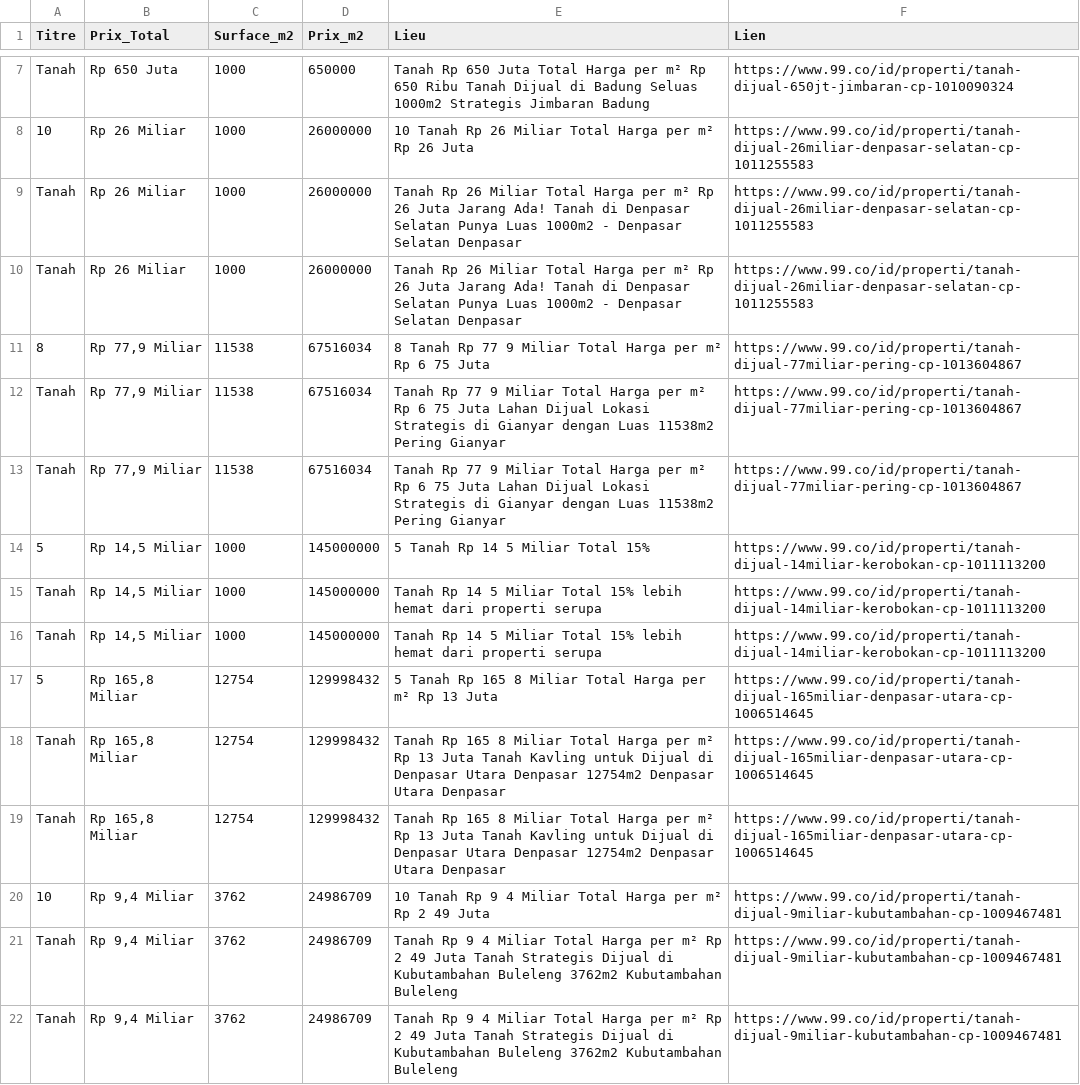
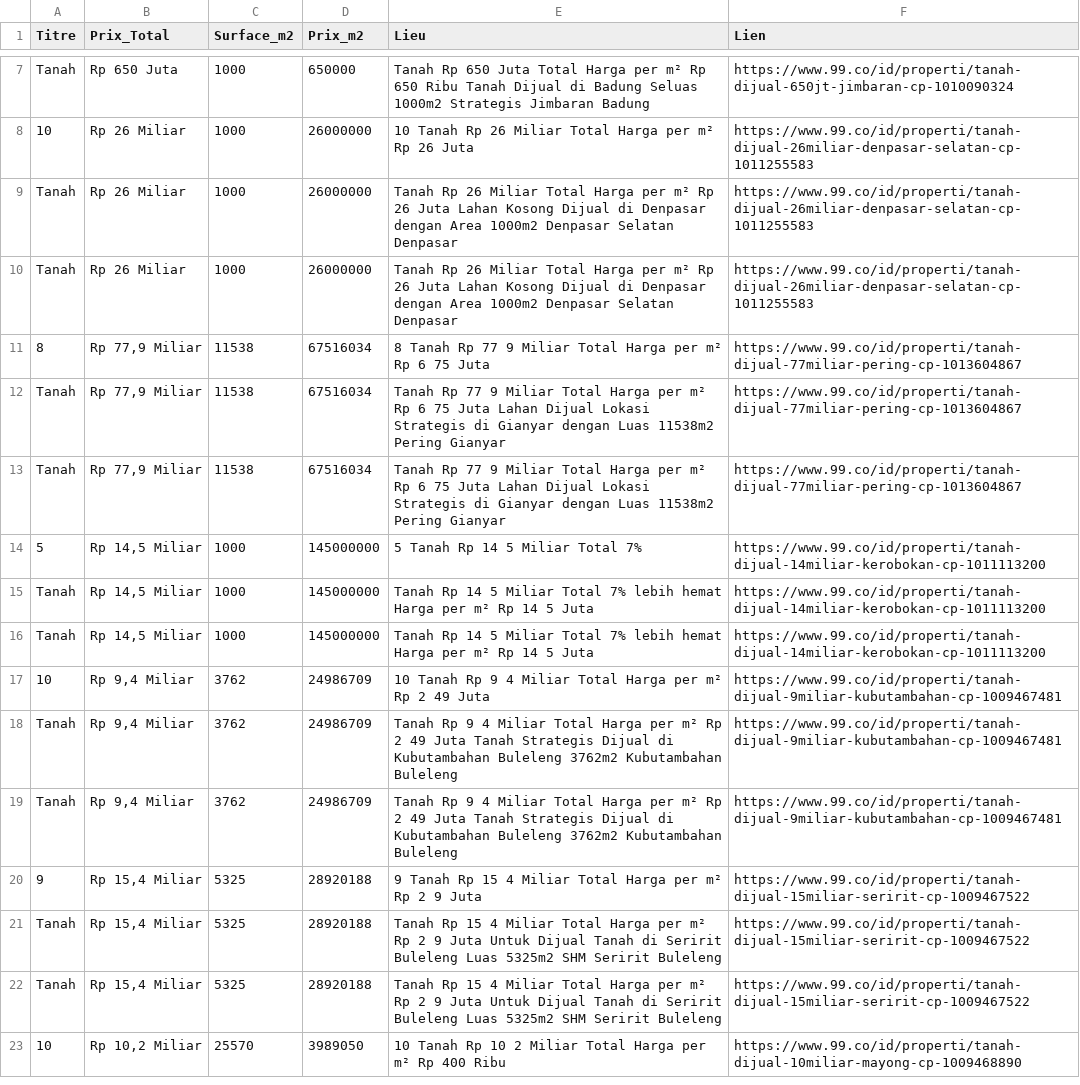
Before and after one commit to pedro432143219-prog/99co-scraper, a CSV file: resultats.csv, drawn as a sheet; only a part is shown, gaps mark what is left out; the shorter side is filled out with more unchanged rows.

```diff
--- a/resultats.csv
+++ b/resultats.csv
@@ -8,4 +8,4 @@ Tanah,Rp 650 Juta,1000,650000,Tanah Rp 650 Juta Total Harga per m² Rp 650 Ribu
 10,Rp 26 Miliar,1000,26000000,10  Tanah Rp 26 Miliar Total Harga per m² Rp 26 Juta,https://www.99.co/id/properti/tanah-dijual-26miliar-denpasar-selatan-cp-1011255583
-Tanah,Rp 26 Miliar,1000,26000000,Tanah Rp 26 Miliar Total Harga per m² Rp 26 Juta Jarang Ada! Tanah di Denpasar Selatan Punya Luas 1000m2 - Denpasar Selatan  Denpasar,https://www.99.co/id/properti/tanah-dijual-26miliar-denpasar-selatan-cp-1011255583
-Tanah,Rp 26 Miliar,1000,26000000,Tanah Rp 26 Miliar Total Harga per m² Rp 26 Juta Jarang Ada! Tanah di Denpasar Selatan Punya Luas 1000m2 - Denpasar Selatan  Denpasar,https://www.99.co/id/properti/tanah-dijual-26miliar-denpasar-selatan-cp-1011255583
+Tanah,Rp 26 Miliar,1000,26000000,Tanah Rp 26 Miliar Total Harga per m² Rp 26 Juta Lahan Kosong Dijual di Denpasar dengan Area 1000m2 Denpasar Selatan  Denpasar,https://www.99.co/id/properti/tanah-dijual-26miliar-denpasar-selatan-cp-1011255583
+Tanah,Rp 26 Miliar,1000,26000000,Tanah Rp 26 Miliar Total Harga per m² Rp 26 Juta Lahan Kosong Dijual di Denpasar dengan Area 1000m2 Denpasar Selatan  Denpasar,https://www.99.co/id/properti/tanah-dijual-26miliar-denpasar-selatan-cp-1011255583
 8,"Rp 77,9 Miliar",11538,67516034,8  Tanah Rp 77 9 Miliar Total Harga per m² Rp 6 75 Juta,https://www.99.co/id/properti/tanah-dijual-77miliar-pering-cp-1013604867
@@ -13,8 +13,5 @@ Tanah,"Rp 77,9 Miliar",11538,67516034,Tanah Rp 77 9 Miliar Total Harga per m² R
 Tanah,"Rp 77,9 Miliar",11538,67516034,Tanah Rp 77 9 Miliar Total Harga per m² Rp 6 75 Juta Lahan Dijual Lokasi Strategis di Gianyar dengan Luas 11538m2 Pering  Gianyar,https://www.99.co/id/properti/tanah-dijual-77miliar-pering-cp-1013604867
-5,"Rp 14,5 Miliar",1000,145000000,5  Tanah Rp 14 5 Miliar Total 15%,https://www.99.co/id/properti/tanah-dijual-14miliar-kerobokan-cp-1011113200
-Tanah,"Rp 14,5 Miliar",1000,145000000,Tanah Rp 14 5 Miliar Total 15% lebih hemat dari properti serupa,https://www.99.co/id/properti/tanah-dijual-14miliar-kerobokan-cp-1011113200
-Tanah,"Rp 14,5 Miliar",1000,145000000,Tanah Rp 14 5 Miliar Total 15% lebih hemat dari properti serupa,https://www.99.co/id/properti/tanah-dijual-14miliar-kerobokan-cp-1011113200
-5,"Rp 165,8 Miliar",12754,129998432,5  Tanah Rp 165 8 Miliar Total Harga per m² Rp 13 Juta,https://www.99.co/id/properti/tanah-dijual-165miliar-denpasar-utara-cp-1006514645
-Tanah,"Rp 165,8 Miliar",12754,129998432,Tanah Rp 165 8 Miliar Total Harga per m² Rp 13 Juta Tanah Kavling untuk Dijual di Denpasar Utara Denpasar 12754m2 Denpasar Utara  Denpasar,https://www.99.co/id/properti/tanah-dijual-165miliar-denpasar-utara-cp-1006514645
-Tanah,"Rp 165,8 Miliar",12754,129998432,Tanah Rp 165 8 Miliar Total Harga per m² Rp 13 Juta Tanah Kavling untuk Dijual di Denpasar Utara Denpasar 12754m2 Denpasar Utara  Denpasar,https://www.99.co/id/properti/tanah-dijual-165miliar-denpasar-utara-cp-1006514645
+5,"Rp 14,5 Miliar",1000,145000000,5  Tanah Rp 14 5 Miliar Total 7%,https://www.99.co/id/properti/tanah-dijual-14miliar-kerobokan-cp-1011113200
+Tanah,"Rp 14,5 Miliar",1000,145000000,Tanah Rp 14 5 Miliar Total 7% lebih hemat Harga per m² Rp 14 5 Juta,https://www.99.co/id/properti/tanah-dijual-14miliar-kerobokan-cp-1011113200
+Tanah,"Rp 14,5 Miliar",1000,145000000,Tanah Rp 14 5 Miliar Total 7% lebih hemat Harga per m² Rp 14 5 Juta,https://www.99.co/id/properti/tanah-dijual-14miliar-kerobokan-cp-1011113200
 10,"Rp 9,4 Miliar",3762,24986709,10  Tanah Rp 9 4 Miliar Total Harga per m² Rp 2 49 Juta,https://www.99.co/id/properti/tanah-dijual-9miliar-kubutambahan-cp-1009467481
```
